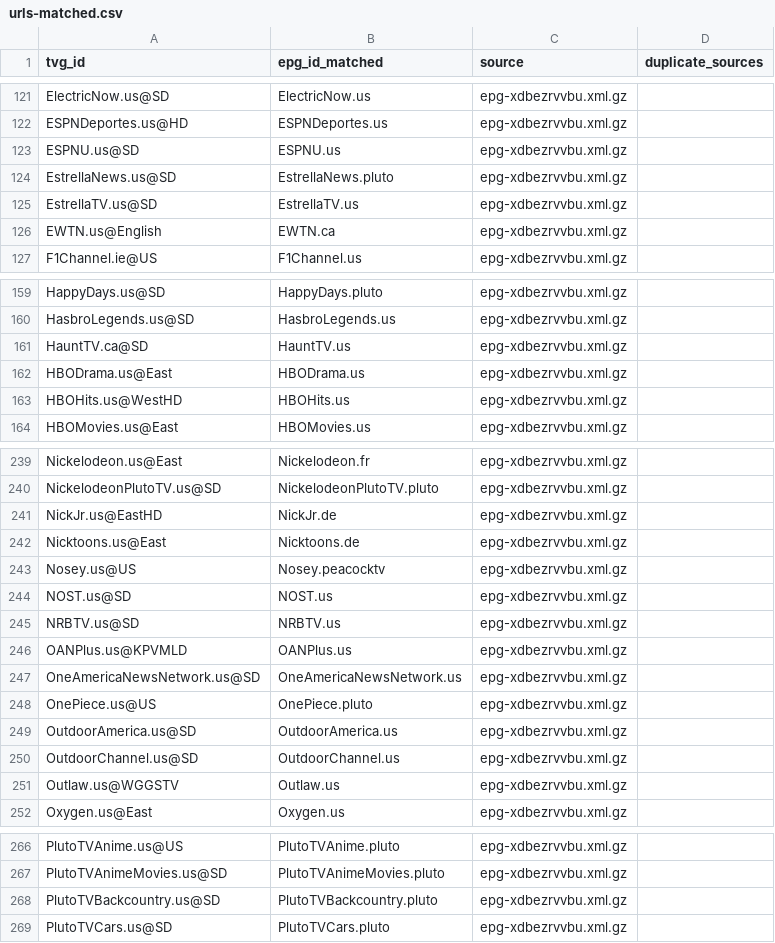
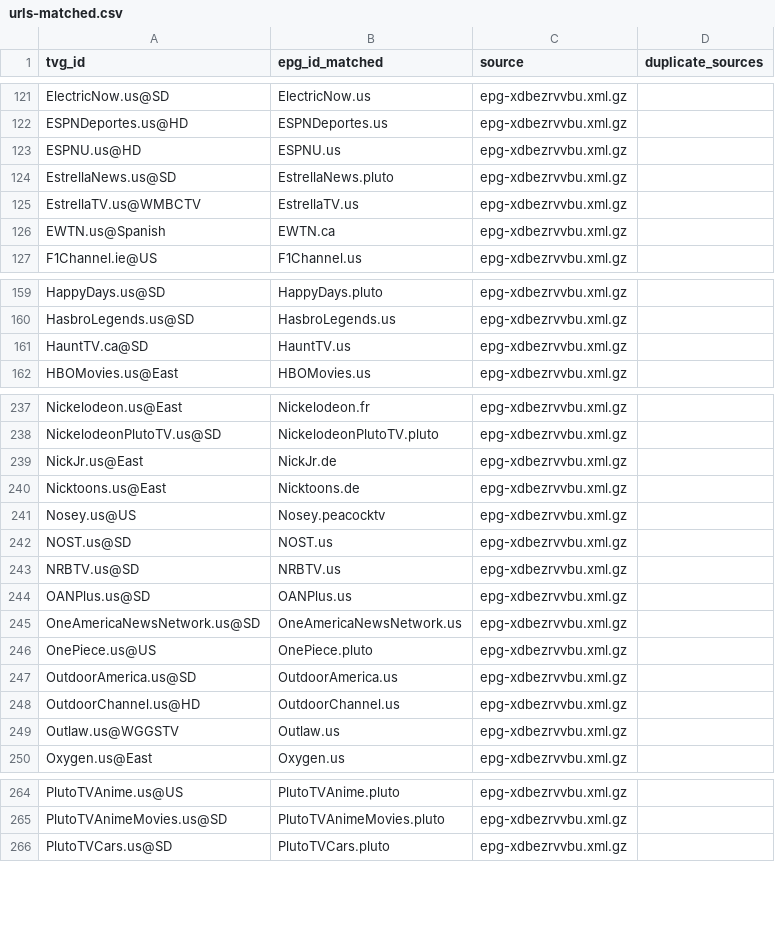
Before and after one commit to umarjamilpc/EPG-LIST-GEN, a CSV file: epgs/US/reports/urls-matched.csv, drawn as a sheet; only a part is shown, gaps mark what is left out; the diff covers the shown part only.

```diff
--- a/epgs/US/reports/urls-matched.csv
+++ b/epgs/US/reports/urls-matched.csv
@@ -122,6 +122,6 @@ ElectricNow.us@SD,ElectricNow.us,epg-xdbezrvvbu.xml.gz,
 ESPNDeportes.us@HD,ESPNDeportes.us,epg-xdbezrvvbu.xml.gz,
-ESPNU.us@SD,ESPNU.us,epg-xdbezrvvbu.xml.gz,
+ESPNU.us@HD,ESPNU.us,epg-xdbezrvvbu.xml.gz,
 EstrellaNews.us@SD,EstrellaNews.pluto,epg-xdbezrvvbu.xml.gz,
-EstrellaTV.us@SD,EstrellaTV.us,epg-xdbezrvvbu.xml.gz,
-EWTN.us@English,EWTN.ca,epg-xdbezrvvbu.xml.gz,
+EstrellaTV.us@WMBCTV,EstrellaTV.us,epg-xdbezrvvbu.xml.gz,
+EWTN.us@Spanish,EWTN.ca,epg-xdbezrvvbu.xml.gz,
 F1Channel.ie@US,F1Channel.us,epg-xdbezrvvbu.xml.gz,
@@ -161,4 +161,2 @@ HasbroLegends.us@SD,HasbroLegends.us,epg-xdbezrvvbu.xml.gz,
 HauntTV.ca@SD,HauntTV.us,epg-xdbezrvvbu.xml.gz,
-HBODrama.us@East,HBODrama.us,epg-xdbezrvvbu.xml.gz,
-HBOHits.us@WestHD,HBOHits.us,epg-xdbezrvvbu.xml.gz,
 HBOMovies.us@East,HBOMovies.us,epg-xdbezrvvbu.xml.gz,
@@ -240,3 +238,3 @@ Nickelodeon.us@East,Nickelodeon.fr,epg-xdbezrvvbu.xml.gz,
 NickelodeonPlutoTV.us@SD,NickelodeonPlutoTV.pluto,epg-xdbezrvvbu.xml.gz,
-NickJr.us@EastHD,NickJr.de,epg-xdbezrvvbu.xml.gz,
+NickJr.us@East,NickJr.de,epg-xdbezrvvbu.xml.gz,
 Nicktoons.us@East,Nicktoons.de,epg-xdbezrvvbu.xml.gz,
@@ -245,3 +243,3 @@ NOST.us@SD,NOST.us,epg-xdbezrvvbu.xml.gz,
 NRBTV.us@SD,NRBTV.us,epg-xdbezrvvbu.xml.gz,
-OANPlus.us@KPVMLD,OANPlus.us,epg-xdbezrvvbu.xml.gz,
+OANPlus.us@SD,OANPlus.us,epg-xdbezrvvbu.xml.gz,
 OneAmericaNewsNetwork.us@SD,OneAmericaNewsNetwork.us,epg-xdbezrvvbu.xml.gz,
@@ -249,3 +247,3 @@ OnePiece.us@US,OnePiece.pluto,epg-xdbezrvvbu.xml.gz,
 OutdoorAmerica.us@SD,OutdoorAmerica.us,epg-xdbezrvvbu.xml.gz,
-OutdoorChannel.us@SD,OutdoorChannel.us,epg-xdbezrvvbu.xml.gz,
+OutdoorChannel.us@HD,OutdoorChannel.us,epg-xdbezrvvbu.xml.gz,
 Outlaw.us@WGGSTV,Outlaw.us,epg-xdbezrvvbu.xml.gz,
@@ -267,3 +265,2 @@ PlutoTVAnime.us@US,PlutoTVAnime.pluto,epg-xdbezrvvbu.xml.gz,
 PlutoTVAnimeMovies.us@SD,PlutoTVAnimeMovies.pluto,epg-xdbezrvvbu.xml.gz,
-PlutoTVBackcountry.us@SD,PlutoTVBackcountry.pluto,epg-xdbezrvvbu.xml.gz,
 PlutoTVCars.us@SD,PlutoTVCars.pluto,epg-xdbezrvvbu.xml.gz,
```
Also changed, not shown: 15 edited cells elsewhere in this file, epgs/US/reports/grabber-matched.csv, epgs/US/reports/merge-matched.csv, 12 other files.
